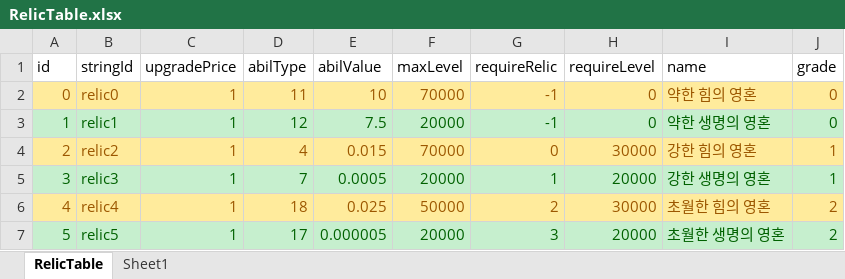
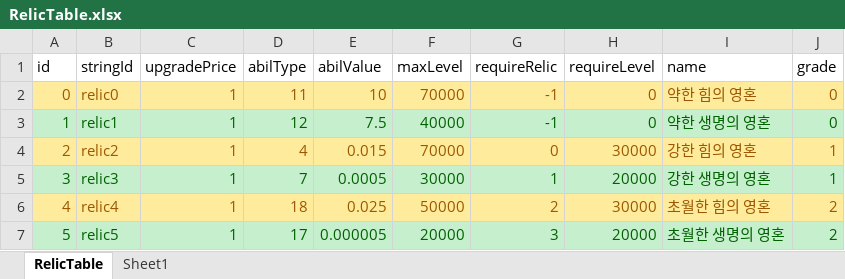
Before and after one commit to luckyzwei/Yosaki, an Excel workbook: Assets/06.Table/RelicTable.xlsx, sheet RelicTable, drawn as a sheet; values as stored, in another font and other column widths than the file's, no borders; the diff names each change by its address in the sheet, - before the commit and + after, or states it on an @@ line.

```diff
--- a/Assets/06.Table/RelicTable.xlsx (sheet RelicTable)
+++ b/Assets/06.Table/RelicTable.xlsx (sheet RelicTable)
-F3 (maxLevel): 20000
+F3 (maxLevel): 40000
-F5 (maxLevel): 20000
+F5 (maxLevel): 30000
```
Also changed, not shown: 1 other file.
